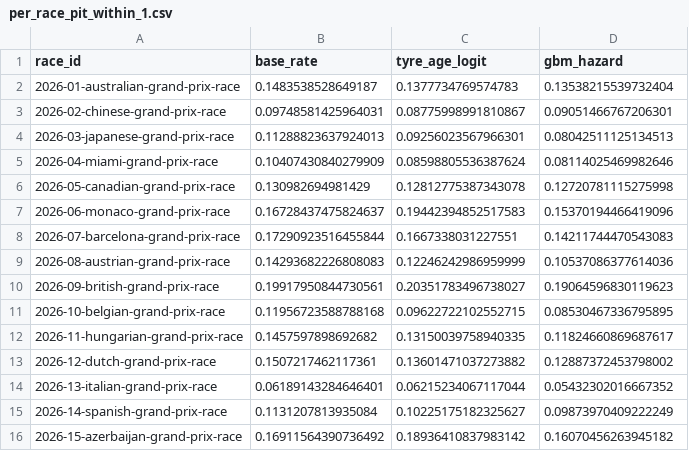
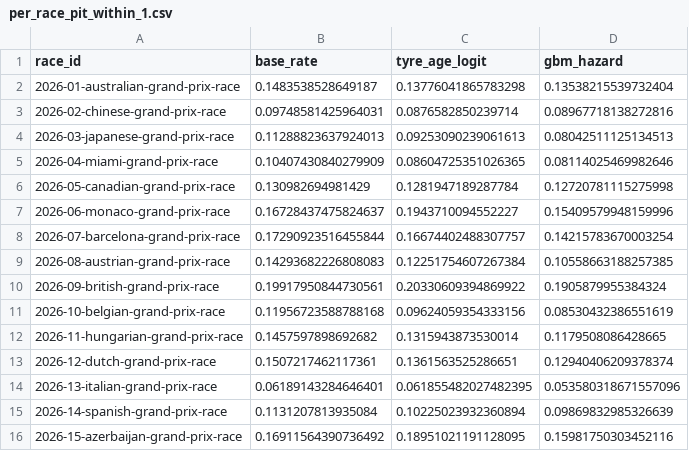
Before and after one commit to vedantsomani/aiml, a CSV file: pitsense/reports/per_race_pit_within_1.csv, drawn as a sheet.

```diff
--- a/pitsense/reports/per_race_pit_within_1.csv
+++ b/pitsense/reports/per_race_pit_within_1.csv
@@ -1,16 +1,16 @@
 race_id,base_rate,tyre_age_logit,gbm_hazard
-2026-01-australian-grand-prix-race,0.1483538528649187,0.1377734769574783,0.13538215539732404
-2026-02-chinese-grand-prix-race,0.09748581425964031,0.08775998991810867,0.09051466767206301
-2026-03-japanese-grand-prix-race,0.11288823637924013,0.09256023567966301,0.08042511125134513
-2026-04-miami-grand-prix-race,0.10407430840279909,0.08598805536387624,0.08114025469982646
-2026-05-canadian-grand-prix-race,0.130982694981429,0.12812775387343078,0.12720781115275998
-2026-06-monaco-grand-prix-race,0.16728437475824637,0.19442394852517583,0.15370194466419096
-2026-07-barcelona-grand-prix-race,0.17290923516455844,0.1667338031227551,0.14211744470543083
-2026-08-austrian-grand-prix-race,0.14293682226808083,0.12246242986959999,0.10537086377614036
-2026-09-british-grand-prix-race,0.19917950844730561,0.20351783496738027,0.19064596830119623
-2026-10-belgian-grand-prix-race,0.11956723588788168,0.09622722102552715,0.08530467336795895
-2026-11-hungarian-grand-prix-race,0.1457597898692682,0.13150039758940335,0.11824660869687617
-2026-12-dutch-grand-prix-race,0.1507217462117361,0.13601471037273882,0.12887372453798002
-2026-13-italian-grand-prix-race,0.06189143284646401,0.06215234067117044,0.05432302016667352
-2026-14-spanish-grand-prix-race,0.1131207813935084,0.10225175182325627,0.09873970409222249
-2026-15-azerbaijan-grand-prix-race,0.16911564390736492,0.18936410837983142,0.16070456263945182
+2026-01-australian-grand-prix-race,0.1483538528649187,0.13776041865783298,0.13538215539732404
+2026-02-chinese-grand-prix-race,0.09748581425964031,0.0876582850239714,0.08967718138272816
+2026-03-japanese-grand-prix-race,0.11288823637924013,0.09253090239061613,0.08042511125134513
+2026-04-miami-grand-prix-race,0.10407430840279909,0.08604725351026365,0.08114025469982646
+2026-05-canadian-grand-prix-race,0.130982694981429,0.1281947189287784,0.12720781115275998
+2026-06-monaco-grand-prix-race,0.16728437475824637,0.1943710094552227,0.15409579948159996
+2026-07-barcelona-grand-prix-race,0.17290923516455844,0.16674402488307757,0.14215783670003254
+2026-08-austrian-grand-prix-race,0.14293682226808083,0.12251754607267384,0.10558663188257385
+2026-09-british-grand-prix-race,0.19917950844730561,0.20330609394869922,0.1905879955384324
+2026-10-belgian-grand-prix-race,0.11956723588788168,0.09624059354333156,0.08530432386551619
+2026-11-hungarian-grand-prix-race,0.1457597898692682,0.1315943873530014,0.1179508086428665
+2026-12-dutch-grand-prix-race,0.1507217462117361,0.1361563525286651,0.12940406209378374
+2026-13-italian-grand-prix-race,0.06189143284646401,0.061855482027482395,0.053580318671557096
+2026-14-spanish-grand-prix-race,0.1131207813935084,0.10225023932360894,0.09869832985326639
+2026-15-azerbaijan-grand-prix-race,0.16911564390736492,0.18951021191128095,0.15981750303452116
```
Also changed, not shown: pitsense/reports/per_race_pit_within_3.csv, 20 other files.
